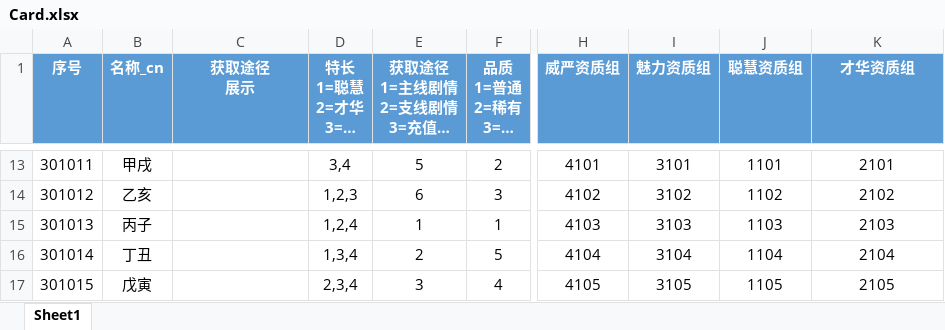
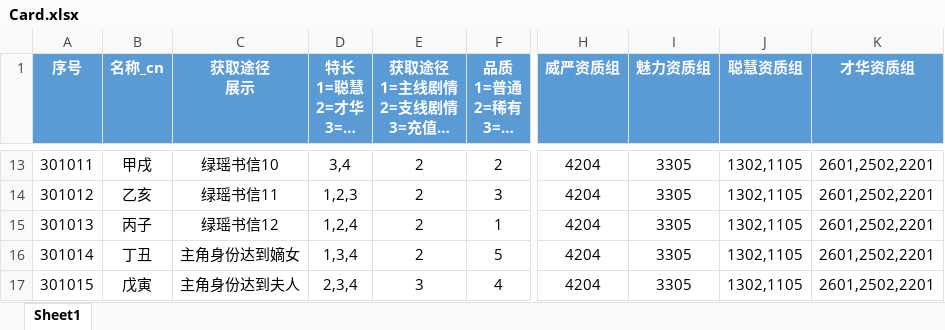
Before and after one commit to persiewoo/mnData, an Excel workbook: common/Card.xlsx, sheet Sheet1, drawn as a sheet; only a part is shown, gaps mark what is left out; long unchanged cells end in …; values as stored, in another font and other column widths than the file's, no borders; the diff covers the shown part only; the diff names each change by its address in the sheet, - before the commit and + after, or states it on an @@ line.

```diff
--- a/common/Card.xlsx (sheet Sheet1)
+++ b/common/Card.xlsx (sheet Sheet1)
-C13 (获取途径 展示): (empty)
+C13 (获取途径 展示): 绿瑶书信10
-E13: 5
+E13: 2
-H13 (威严资质组): 4101
+H13 (威严资质组): 4204
-I13 (魅力资质组): 3101
+I13 (魅力资质组): 3305
-J13 (聪慧资质组): 1101
+J13 (聪慧资质组): 1302,1105
-K13 (才华资质组): 2101
+K13 (才华资质组): 2601,2502,2201
-C14 (获取途径 展示): (empty)
+C14 (获取途径 展示): 绿瑶书信11
-E14: 6
+E14: 2
-H14 (威严资质组): 4102
+H14 (威严资质组): 4204
-I14 (魅力资质组): 3102
+I14 (魅力资质组): 3305
-J14 (聪慧资质组): 1102
+J14 (聪慧资质组): 1302,1105
-K14 (才华资质组): 2102
+K14 (才华资质组): 2601,2502,2201
-C15 (获取途径 展示): (empty)
+C15 (获取途径 展示): 绿瑶书信12
-E15: 1
+E15: 2
-H15 (威严资质组): 4103
+H15 (威严资质组): 4204
-I15 (魅力资质组): 3103
+I15 (魅力资质组): 3305
-J15 (聪慧资质组): 1103
+J15 (聪慧资质组): 1302,1105
-K15 (才华资质组): 2103
+K15 (才华资质组): 2601,2502,2201
-C16 (获取途径 展示): (empty)
+C16 (获取途径 展示): 主角身份达到嫡女
-H16 (威严资质组): 4104
+H16 (威严资质组): 4204
-I16 (魅力资质组): 3104
+I16 (魅力资质组): 3305
-J16 (聪慧资质组): 1104
+J16 (聪慧资质组): 1302,1105
-K16 (才华资质组): 2104
+K16 (才华资质组): 2601,2502,2201
-C17 (获取途径 展示): (empty)
+C17 (获取途径 展示): 主角身份达到夫人
-H17 (威严资质组): 4105
+H17 (威严资质组): 4204
-I17 (魅力资质组): 3105
+I17 (魅力资质组): 3305
-J17 (聪慧资质组): 1105
+J17 (聪慧资质组): 1302,1105
-K17 (才华资质组): 2105
+K17 (才华资质组): 2601,2502,2201
```
Also changed, not shown: 127 edited cells elsewhere in this sheet.
